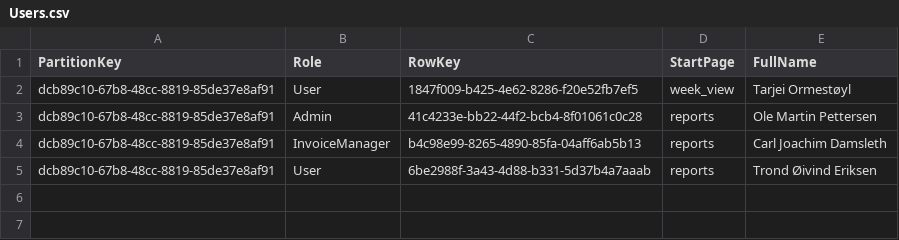
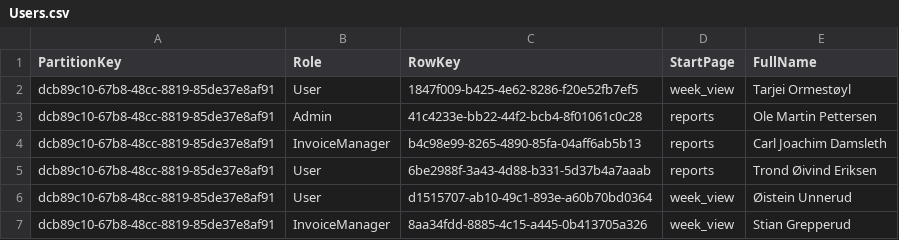
Before and after one commit to olemp/did, a CSV file: resources/Users.csv, drawn as a sheet; the diff names each change by its address in the sheet, - before the commit and + after, or states it on an @@ line.

```diff
--- a/resources/Users.csv
+++ b/resources/Users.csv
+row 6: dcb89c10-67b8-48cc-8819-85de37e8af91 | User | d1515707-ab10-49c1-893e-a60b70bd0364 | week_view | Øistein Unnerud
+row 7: dcb89c10-67b8-48cc-8819-85de37e8af91 | InvoiceManager | 8aa34fdd-8885-4c15-a445-0b413705a326 | week_view | Stian Grepperud
```
Also changed, not shown: 3 other files.
